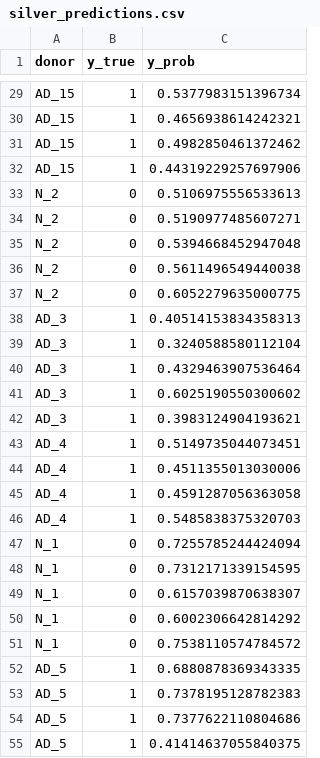
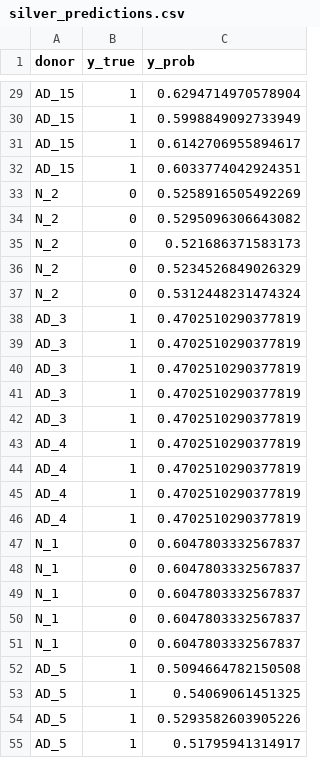
Before and after one commit to jpacis1/cse283_alzheimers_prediction_blood_exRNA, a CSV file: ad_classifier_pipeline/results/silver_predictions.csv, drawn as a sheet; only a part is shown, gaps mark what is left out; the diff covers the shown part only; the diff names each change by its address in the sheet, - before the commit and + after, or states it on an @@ line.

```diff
--- a/ad_classifier_pipeline/results/silver_predictions.csv
+++ b/ad_classifier_pipeline/results/silver_predictions.csv
-C29 (y_prob): 0.5377983151396734
+C29 (y_prob): 0.6294714970578904
-C30 (y_prob): 0.4656938614242321
+C30 (y_prob): 0.5998849092733949
-C31 (y_prob): 0.4982850461372462
+C31 (y_prob): 0.6142706955894617
-C32 (y_prob): 0.44319229257697906
+C32 (y_prob): 0.6033774042924351
-C33 (y_prob): 0.5106975556533613
+C33 (y_prob): 0.5258916505492269
-C34 (y_prob): 0.5190977485607271
+C34 (y_prob): 0.5295096306643082
-C35 (y_prob): 0.5394668452947048
+C35 (y_prob): 0.521686371583173
-C36 (y_prob): 0.5611496549440038
+C36 (y_prob): 0.5234526849026329
-C37 (y_prob): 0.6052279635000775
+C37 (y_prob): 0.5312448231474324
-C38 (y_prob): 0.40514153834358313
+C38 (y_prob): 0.4702510290377819
-C39 (y_prob): 0.3240588580112104
+C39 (y_prob): 0.4702510290377819
-C40 (y_prob): 0.4329463907536464
+C40 (y_prob): 0.4702510290377819
-C41 (y_prob): 0.6025190550300602
+C41 (y_prob): 0.4702510290377819
-C42 (y_prob): 0.3983124904193621
+C42 (y_prob): 0.4702510290377819
-C43 (y_prob): 0.5149735044073451
+C43 (y_prob): 0.4702510290377819
-C44 (y_prob): 0.4511355013030006
+C44 (y_prob): 0.4702510290377819
-C45 (y_prob): 0.4591287056363058
+C45 (y_prob): 0.4702510290377819
-C46 (y_prob): 0.5485838375320703
+C46 (y_prob): 0.4702510290377819
-C47 (y_prob): 0.7255785244424094
+C47 (y_prob): 0.6047803332567837
-C48 (y_prob): 0.7312171339154595
+C48 (y_prob): 0.6047803332567837
-C49 (y_prob): 0.6157039870638307
+C49 (y_prob): 0.6047803332567837
-C50 (y_prob): 0.6002306642814292
+C50 (y_prob): 0.6047803332567837
-C51 (y_prob): 0.7538110574784572
+C51 (y_prob): 0.6047803332567837
-C52 (y_prob): 0.6880878369343335
+C52 (y_prob): 0.5094664782150508
-C53 (y_prob): 0.7378195128782383
+C53 (y_prob): 0.54069061451325
-C54 (y_prob): 0.7377622110804686
+C54 (y_prob): 0.5293582603905226
-C55 (y_prob): 0.41414637055840375
+C55 (y_prob): 0.51795941314917
```
Also changed, not shown: 88 edited cells elsewhere in this file, ad_classifier_pipeline/results/silver_fold_metrics.csv, 9 other files.
